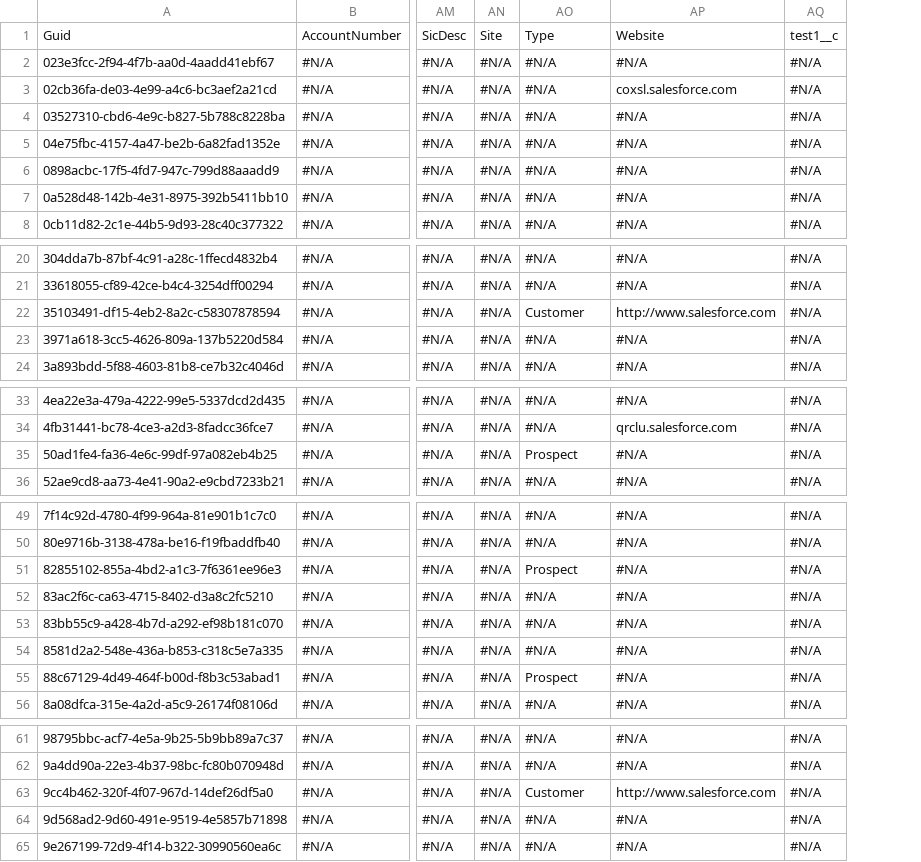
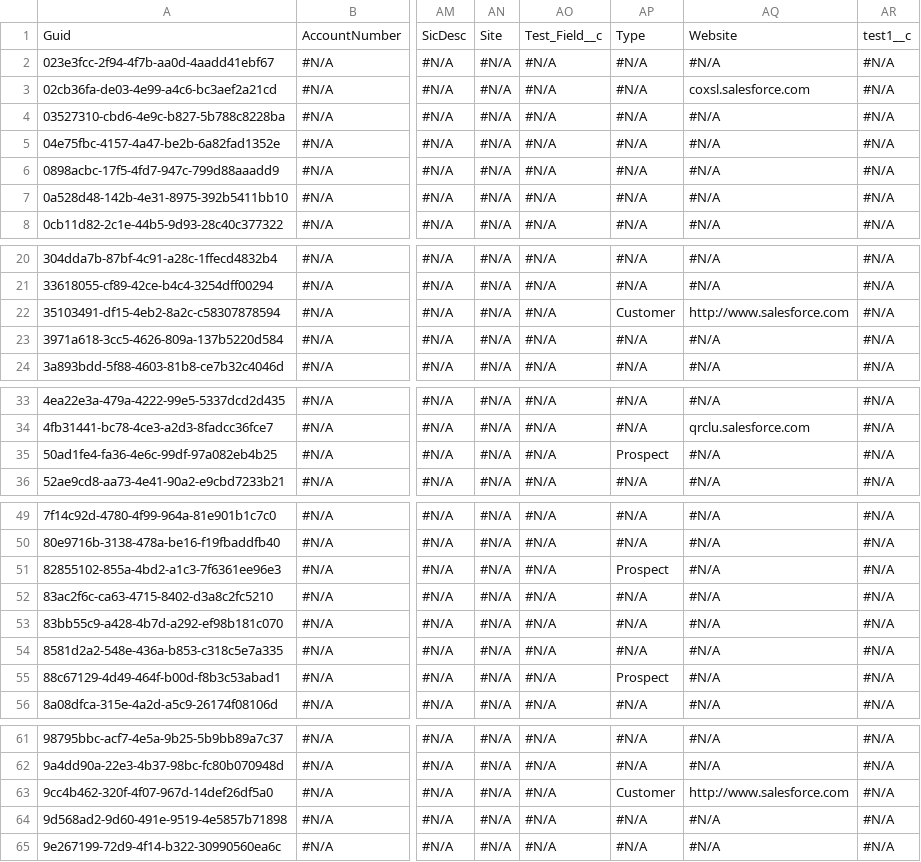
Before and after one commit to Asnafshaikh/AsnafShaikh-12.9, a CSV file: Account.csv, drawn as a sheet; only a part is shown, gaps mark what is left out; the diff covers the shown part only; the diff names each change by its address in the sheet, - before the commit and + after, or states it on an @@ line.

Commit message:
Test

```diff
--- a/Account.csv
+++ b/Account.csv
+column AP, rows 1-8: Type | #N/A | #N/A | #N/A | #N/A | #N/A | #N/A | #N/A; rows 20-24: #N/A | #N/A | Customer | #N/A | #N/A; rows 33-36: #N/A | #N/A | Prospect | #N/A; rows 49-56: #N/A | #N/A | Prospect | #N/A | #N/A | #N/A | Prospect | #N/A; rows 61-65: #N/A | #N/A | Customer | #N/A | #N/A
-AO1: Type
+AO1: Test_Field__c
-AO22: Customer
+AO22: #N/A
-AO35: Prospect
+AO35: #N/A
-AO51: Prospect
+AO51: #N/A
-AO55: Prospect
+AO55: #N/A
-AO63: Customer
+AO63: #N/A
```
Also changed, not shown: 1 edited cell elsewhere in this file.
